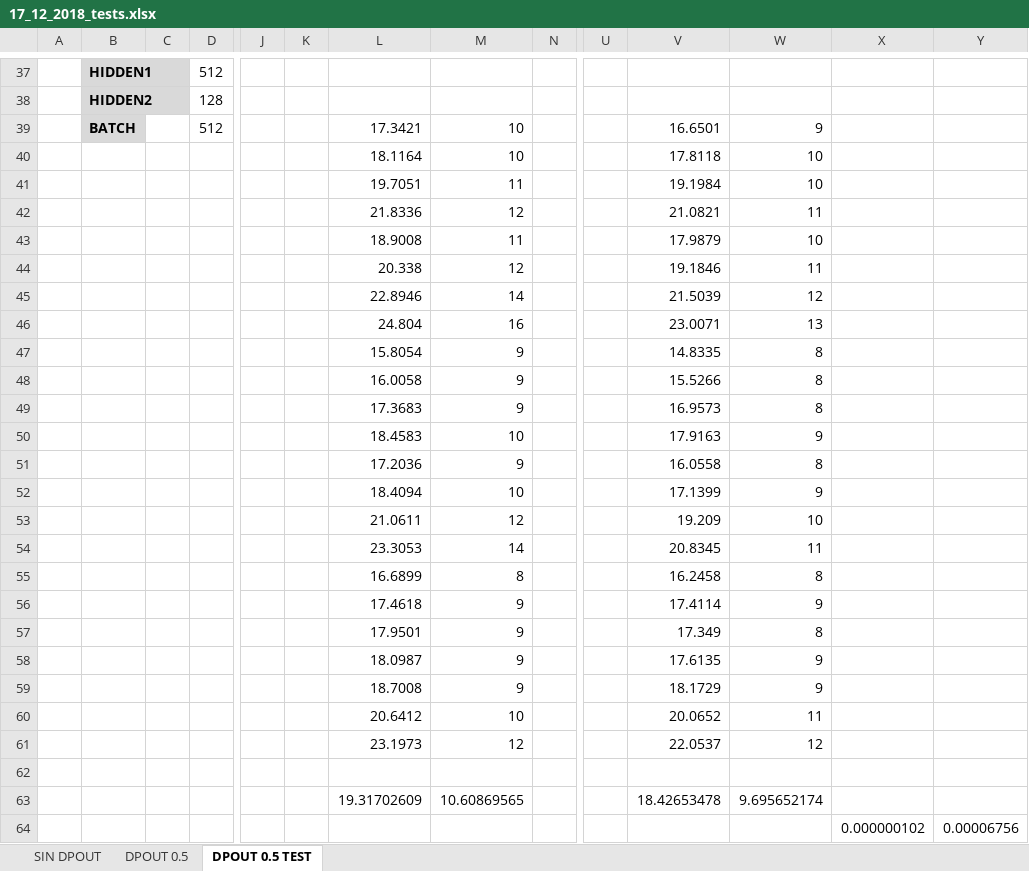
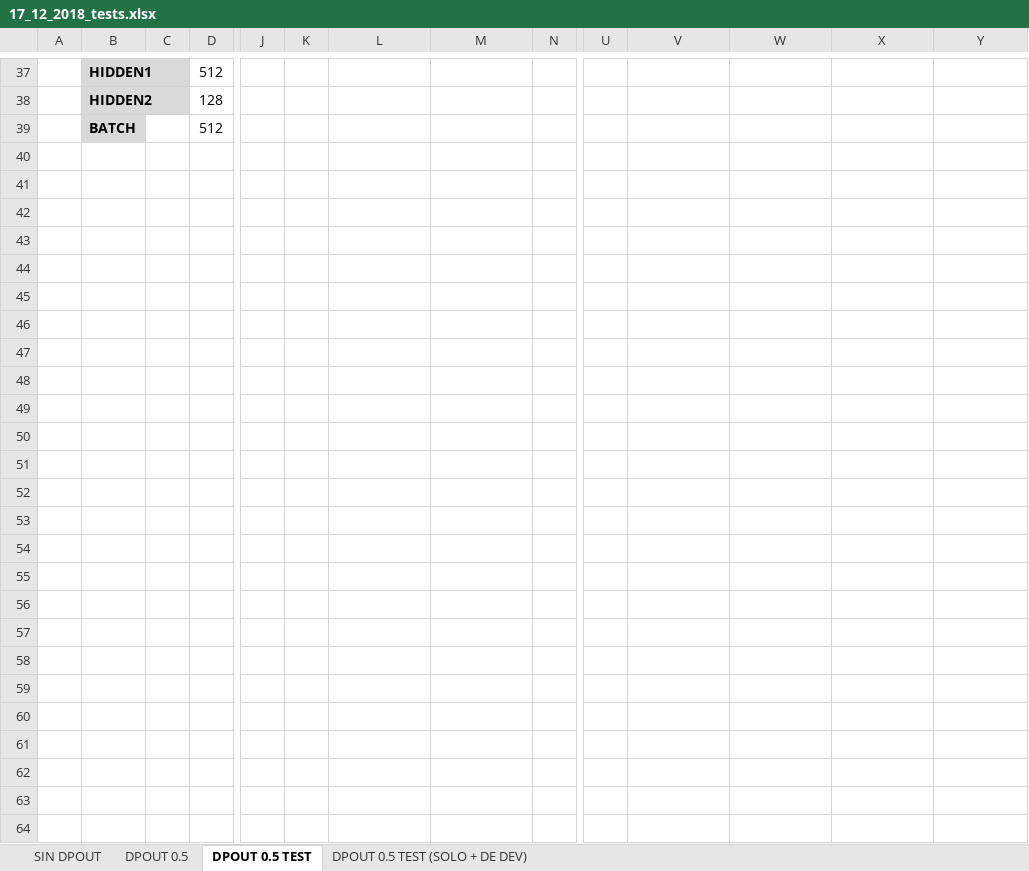
Before and after one commit to uo232368/TripAdvisor, an Excel workbook: docs/17_12_2018/17_12_2018_tests.xlsx, sheet DPOUT 0.5 TEST, drawn as a sheet; only a part is shown, gaps mark what is left out; values as stored, in another font and other column widths than the file's, no borders; conditional formats not drawn; removed rows and columns are numbered as before the commit, all else as after; rows hold the shown columns only; the diff covers the shown part only; the diff names each change by its address in the sheet, - before the commit and + after, or states it on an @@ line.

```diff
--- a/docs/17_12_2018/17_12_2018_tests.xlsx (sheet DPOUT 0.5 TEST)
+++ b/docs/17_12_2018/17_12_2018_tests.xlsx (sheet DPOUT 0.5 TEST)
+sheet tab: DPOUT 0.5 TEST (SOLO + DE DEV)
-row 39:  | BATCH |  | 512 |  |  | 17.3421 | 10 |  |  | 16.6501 | 9
-row 40:  |  |  |  |  |  | 18.1164 | 10 |  |  | 17.8118 | 10
-row 41:  |  |  |  |  |  | 19.7051 | 11 |  |  | 19.1984 | 10
-row 42:  |  |  |  |  |  | 21.8336 | 12 |  |  | 21.0821 | 11
-row 43:  |  |  |  |  |  | 18.9008 | 11 |  |  | 17.9879 | 10
-row 44:  |  |  |  |  |  | 20.338 | 12 |  |  | 19.1846 | 11
-row 45:  |  |  |  |  |  | 22.8946 | 14 |  |  | 21.5039 | 12
-row 46:  |  |  |  |  |  | 24.804 | 16 |  |  | 23.0071 | 13
-row 47:  |  |  |  |  |  | 15.8054 | 9 |  |  | 14.8335 | 8
-row 48:  |  |  |  |  |  | 16.0058 | 9 |  |  | 15.5266 | 8
-row 49:  |  |  |  |  |  | 17.3683 | 9 |  |  | 16.9573 | 8
-row 50:  |  |  |  |  |  | 18.4583 | 10 |  |  | 17.9163 | 9
-row 51:  |  |  |  |  |  | 17.2036 | 9 |  |  | 16.0558 | 8
-row 52:  |  |  |  |  |  | 18.4094 | 10 |  |  | 17.1399 | 9
-row 53:  |  |  |  |  |  | 21.0611 | 12 |  |  | 19.209 | 10
-row 54:  |  |  |  |  |  | 23.3053 | 14 |  |  | 20.8345 | 11
-row 55:  |  |  |  |  |  | 16.6899 | 8 |  |  | 16.2458 | 8
-row 56:  |  |  |  |  |  | 17.4618 | 9 |  |  | 17.4114 | 9
-row 57:  |  |  |  |  |  | 17.9501 | 9 |  |  | 17.349 | 8
-row 58:  |  |  |  |  |  | 18.0987 | 9 |  |  | 17.6135 | 9
-row 59:  |  |  |  |  |  | 18.7008 | 9 |  |  | 18.1729 | 9
-row 60:  |  |  |  |  |  | 20.6412 | 10 |  |  | 20.0652 | 11
-row 61:  |  |  |  |  |  | 23.1973 | 12 |  |  | 22.0537 | 12
-row 39: (empty)
+row 39:  | BATCH |  | 512
-B39 fill: none
+B39 fill: #D9D9D9
-row 63:  |  |  |  |  |  | 19.31702609 | 10.60869565 |  |  | 18.42653478 | 9.695652174
-row 64:  |  |  |  |  |  |  |  |  |  |  |  | 0.000000102 | 0.00006756
```
Also changed, not shown: 17 added rows, 17 removed rows, 154 edited cells, cell formats and merged cells elsewhere in this sheet, sheet DPOUT 0.5, 6 other files.
